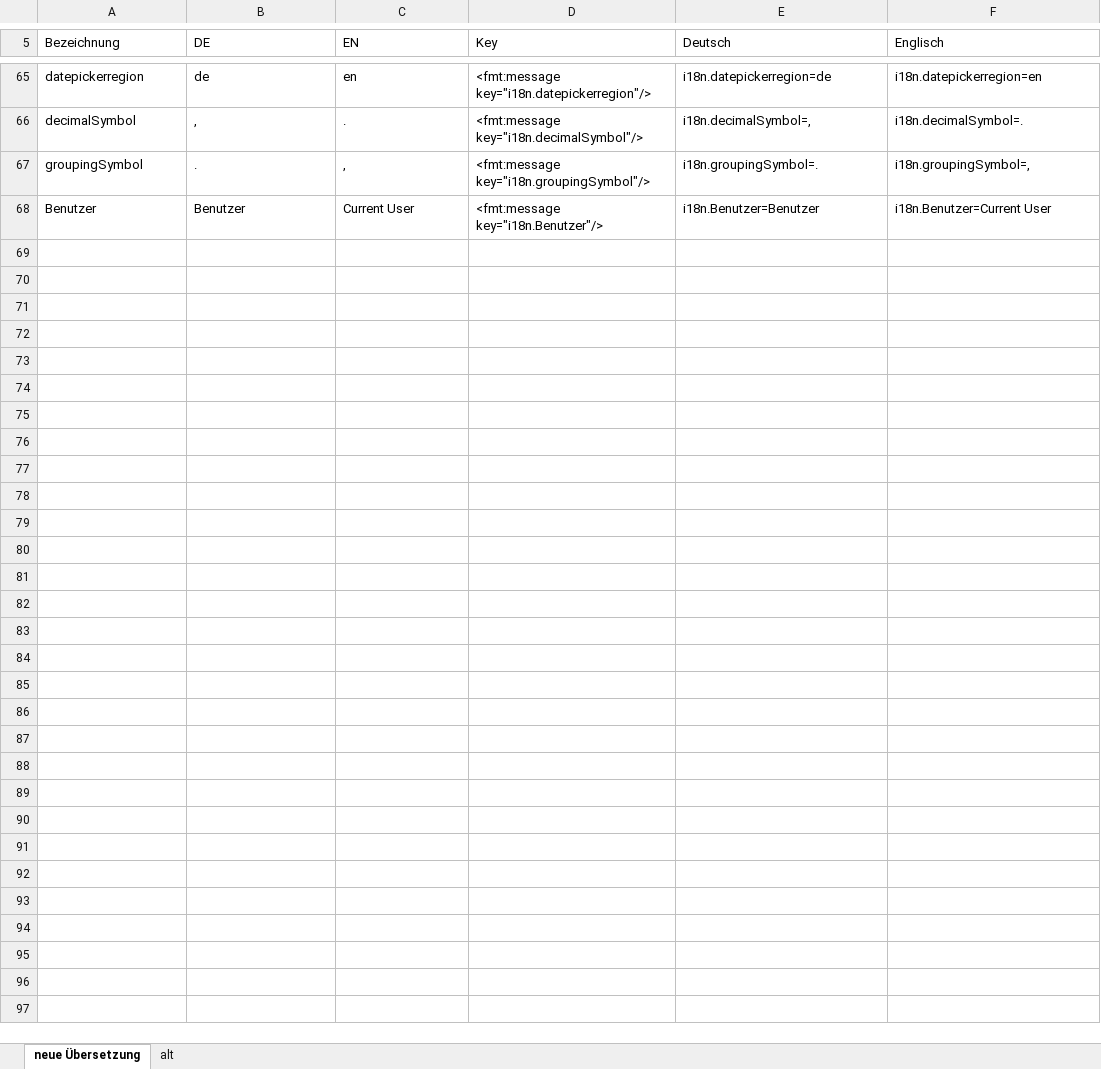
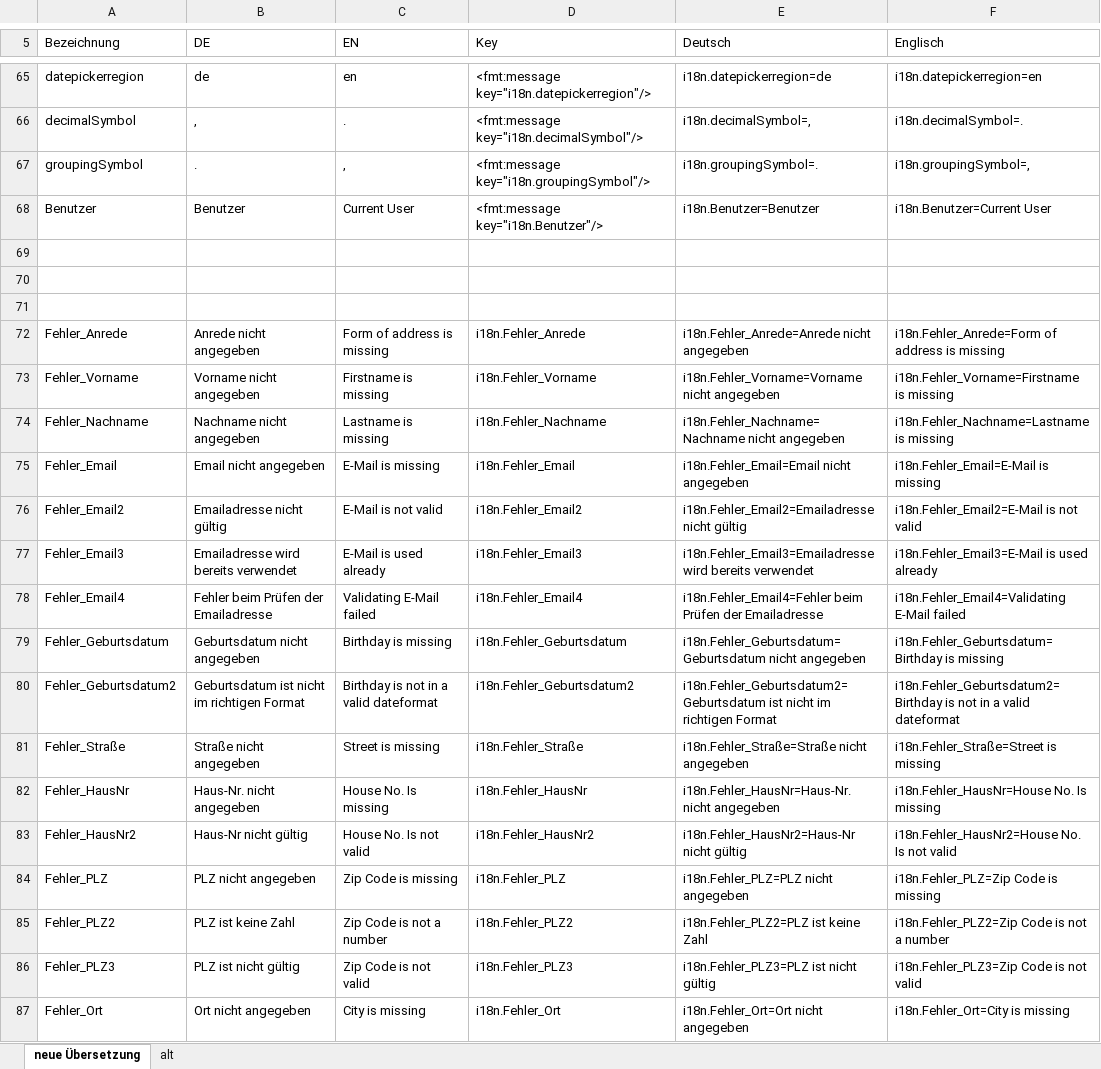
Before and after one commit to DerMagsTa/Kundenportal, an Excel workbook: Übersetzung.xlsx, sheet neue Übersetzung, drawn as a sheet; only a part is shown, gaps mark what is left out; values as stored, in another font and other column widths than the file's, no borders; table styles not drawn; the diff covers the shown part only; the diff names each change by its address in the sheet, - before the commit and + after, or states it on an @@ line.

Commit message:
Übersetzungen von Fehlermeldungen
& Login wird nun auch übersetzt.

```diff
--- a/Übersetzung.xlsx (sheet neue Übersetzung)
+++ b/Übersetzung.xlsx (sheet neue Übersetzung)
+row 69: (empty)
+row 70: (empty)
+row 71: (empty)
+row 72: Fehler_Anrede | Anrede nicht angegeben | Form of address is missing | i18n.Fehler_Anrede | i18n.Fehler_Anrede=Anrede nicht angegeben | i18n.Fehler_Anrede=Form of address is missing
+row 73: Fehler_Vorname | Vorname nicht angegeben | Firstname is missing | i18n.Fehler_Vorname | i18n.Fehler_Vorname=Vorname nicht angegeben | i18n.Fehler_Vorname=Firstname is missing
+row 74: Fehler_Nachname | Nachname nicht angegeben | Lastname is missing | i18n.Fehler_Nachname | i18n.Fehler_Nachname=Nachname nicht angegeben | i18n.Fehler_Nachname=Lastname is missing
+row 75: Fehler_Email | Email nicht angegeben | E-Mail is missing | i18n.Fehler_Email | i18n.Fehler_Email=Email nicht angegeben | i18n.Fehler_Email=E-Mail is missing
+row 76: Fehler_Email2 | Emailadresse nicht gültig | E-Mail is not valid | i18n.Fehler_Email2 | i18n.Fehler_Email2=Emailadresse nicht gültig | i18n.Fehler_Email2=E-Mail is not valid
+row 77: Fehler_Email3 | Emailadresse wird bereits verwendet | E-Mail is used already | i18n.Fehler_Email3 | i18n.Fehler_Email3=Emailadresse wird bereits verwendet | i18n.Fehler_Email3=E-Mail is used already
+row 78: Fehler_Email4 | Fehler beim Prüfen der Emailadresse | Validating E-Mail failed | i18n.Fehler_Email4 | i18n.Fehler_Email4=Fehler beim Prüfen der Emailadresse | i18n.Fehler_Email4=Validating E-Mail failed
+row 79: Fehler_Geburtsdatum | Geburtsdatum nicht angegeben | Birthday is missing | i18n.Fehler_Geburtsdatum | i18n.Fehler_Geburtsdatum=Geburtsdatum nicht angegeben | i18n.Fehler_Geburtsdatum=Birthday is missing
+row 80: Fehler_Geburtsdatum2 | Geburtsdatum ist nicht im richtigen Format | Birthday is not in a valid dateformat | i18n.Fehler_Geburtsdatum2 | i18n.Fehler_Geburtsdatum2=Geburtsdatum ist nicht im richtigen Format | i18n.Fehler_Geburtsdatum2=Birthday is not in a valid dateformat
+row 81: Fehler_Straße | Straße nicht angegeben | Street is missing | i18n.Fehler_Straße | i18n.Fehler_Straße=Straße nicht angegeben | i18n.Fehler_Straße=Street is missing
+row 82: Fehler_HausNr | Haus-Nr. nicht angegeben | House No. Is missing | i18n.Fehler_HausNr | i18n.Fehler_HausNr=Haus-Nr. nicht angegeben | i18n.Fehler_HausNr=House No. Is missing
+row 83: Fehler_HausNr2 | Haus-Nr nicht gültig | House No. Is not valid | i18n.Fehler_HausNr2 | i18n.Fehler_HausNr2=Haus-Nr nicht gültig | i18n.Fehler_HausNr2=House No. Is not valid
+row 84: Fehler_PLZ | PLZ nicht angegeben | Zip Code is missing | i18n.Fehler_PLZ | i18n.Fehler_PLZ=PLZ nicht angegeben | i18n.Fehler_PLZ=Zip Code is missing
+row 85: Fehler_PLZ2 | PLZ ist keine Zahl | Zip Code is not a number | i18n.Fehler_PLZ2 | i18n.Fehler_PLZ2=PLZ ist keine Zahl | i18n.Fehler_PLZ2=Zip Code is not a number
+row 86: Fehler_PLZ3 | PLZ ist nicht gültig | Zip Code is not valid | i18n.Fehler_PLZ3 | i18n.Fehler_PLZ3=PLZ ist nicht gültig | i18n.Fehler_PLZ3=Zip Code is not valid
+row 87: Fehler_Ort | Ort nicht angegeben | City is missing | i18n.Fehler_Ort | i18n.Fehler_Ort=Ort nicht angegeben | i18n.Fehler_Ort=City is missing
```
Also changed, not shown: 17 added rows elsewhere in this sheet, 12 other files.
